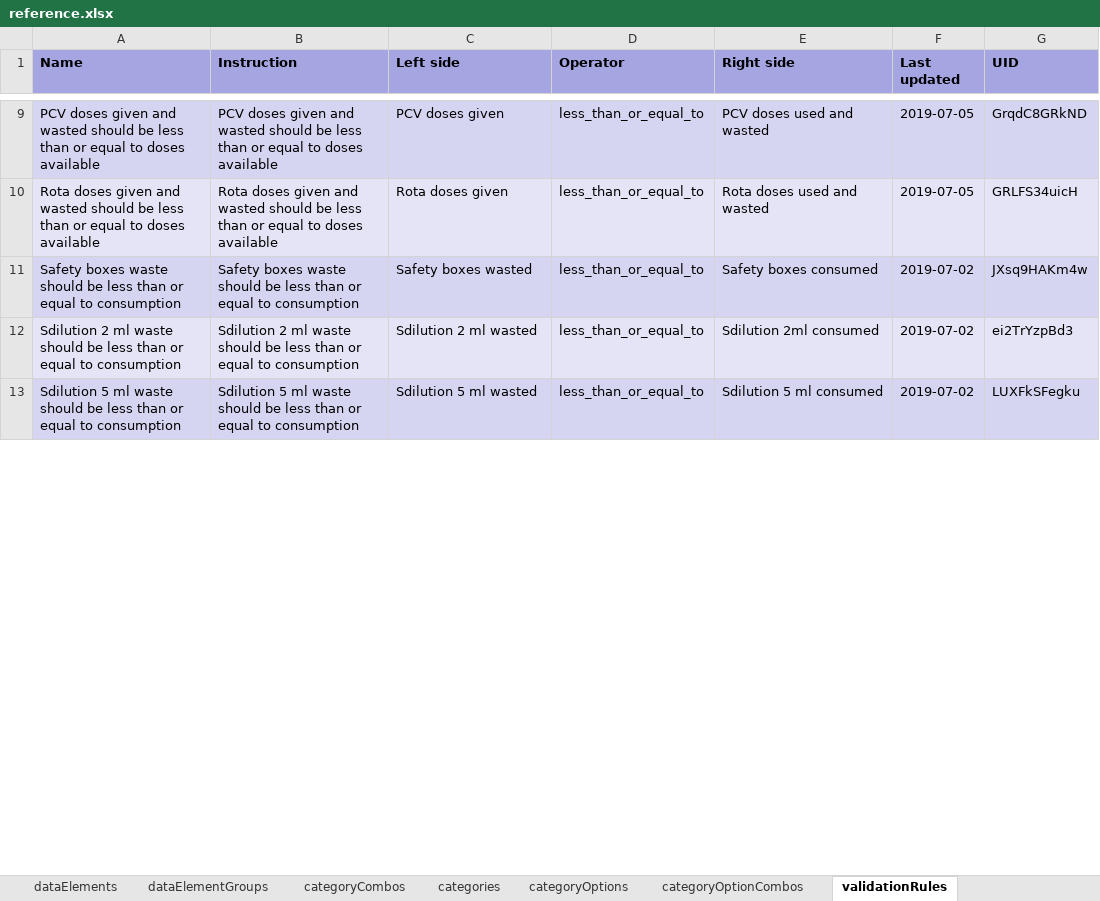
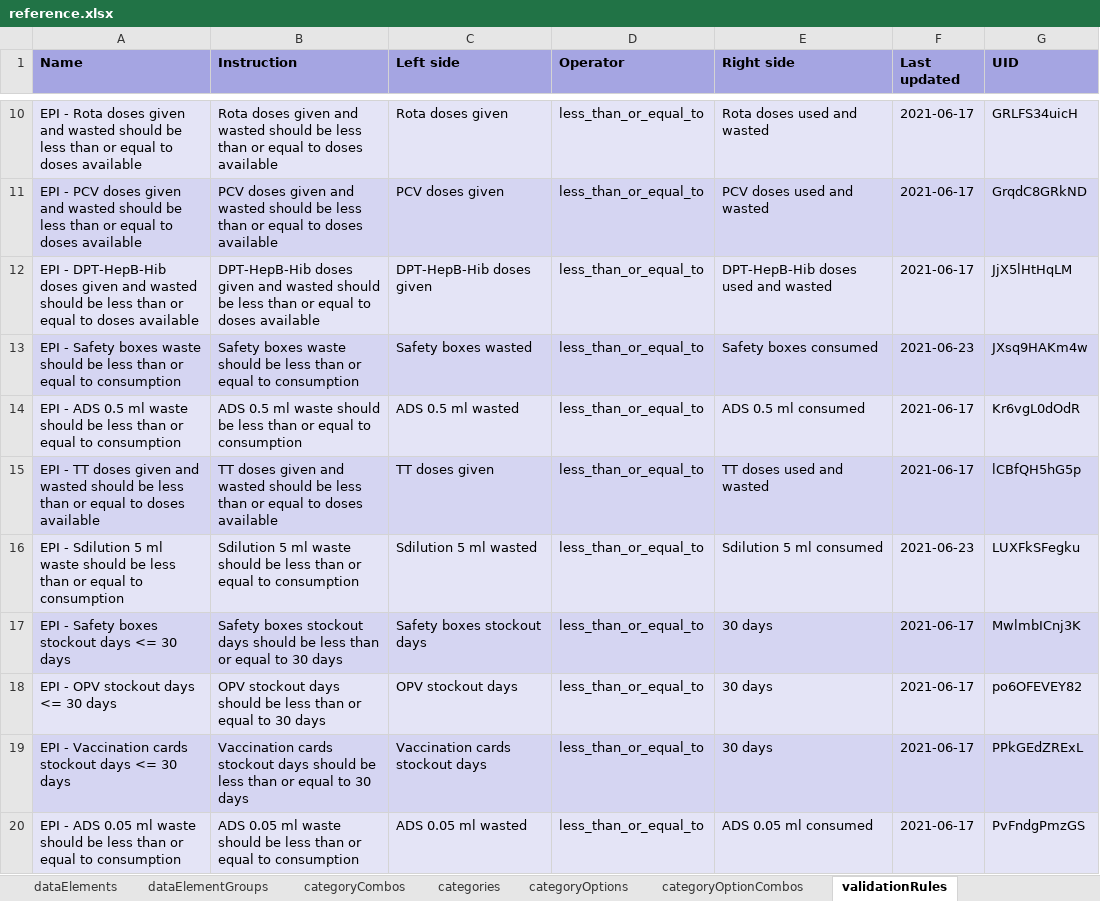
Before and after one commit to dhis2/metadata-package-development, an Excel workbook: metadata/EPI/EPI_COMPLETE_V0_DHIS2.33/reference.xlsx, sheet validationRules, drawn as a sheet; only a part is shown, gaps mark what is left out; values as stored, in another font and other column widths than the file's, no borders; removed rows and columns are numbered as before the commit, all else as after; the diff covers the shown part only; the diff names each change by its address in the sheet, - before the commit and + after, or states it on an @@ line.

```diff
--- a/metadata/EPI/EPI_COMPLETE_V0_DHIS2.33/reference.xlsx (sheet validationRules)
+++ b/metadata/EPI/EPI_COMPLETE_V0_DHIS2.33/reference.xlsx (sheet validationRules)
+row 10: EPI - Rota doses given and wasted should be less than or equal to doses available | Rota doses given and wasted should be less than or equal to doses available | Rota doses given | less_than_or_equal_to | Rota doses used and wasted | 2021-06-17 | GRLFS34uicH
-A11 (Name): PCV doses…
+A11 (Name): EPI - PCV doses…
-F11 (Last updated): 2019-07-05
+F11 (Last updated): 2021-06-17
-row 10: Rota doses given and wasted should be less than or equal to doses available | Rota doses given and wasted should be less than or equal to doses available | Rota doses given | less_than_or_equal_to | Rota doses used and wasted | 2019-07-05 | GRLFS34uicH
+row 12: EPI - DPT-HepB-Hib doses given and wasted should be less than or equal to doses available | DPT-HepB-Hib doses given and wasted should be less than or equal to doses available | DPT-HepB-Hib doses given | less_than_or_equal_to | DPT-HepB-Hib doses used and wasted | 2021-06-17 | JjX5lHtHqLM
-A13 (Name): Safety boxes…
+A13 (Name): EPI - Safety boxes…
-F13 (Last updated): 2019-07-02
+F13 (Last updated): 2021-06-23
-row 12: Sdilution 2 ml waste should be less than or equal to consumption | Sdilution 2 ml waste should be less than or equal to consumption | Sdilution 2 ml wasted | less_than_or_equal_to | Sdilution 2ml consumed | 2019-07-02 | ei2TrYzpBd3
+row 14: EPI - ADS 0.5 ml waste should be less than or equal to consumption | ADS 0.5 ml waste should be less than or equal to consumption | ADS 0.5 ml wasted | less_than_or_equal_to | ADS 0.5 ml consumed | 2021-06-17 | Kr6vgL0dOdR
+row 15: EPI - TT doses given and wasted should be less than or equal to doses available | TT doses given and wasted should be less than or equal to doses available | TT doses given | less_than_or_equal_to | TT doses used and wasted | 2021-06-17 | lCBfQH5hG5p
-A16 (Name): Sdilution 5…
+A16 (Name): EPI - Sdilution 5…
-F16 (Last updated): 2019-07-02
+F16 (Last updated): 2021-06-23
+row 17: EPI - Safety boxes stockout days <= 30 days | Safety boxes stockout days should be less than or equal to 30 days | Safety boxes stockout days | less_than_or_equal_to | 30 days | 2021-06-17 | MwlmbICnj3K
+row 18: EPI - OPV stockout days <= 30 days | OPV stockout days should be less than or equal to 30 days | OPV stockout days | less_than_or_equal_to | 30 days | 2021-06-17 | po6OFEVEY82
+row 19: EPI - Vaccination cards stockout days <= 30 days | Vaccination cards stockout days should be less than or equal to 30 days | Vaccination cards stockout days | less_than_or_equal_to | 30 days | 2021-06-17 | PPkGEdZRExL
+row 20: EPI - ADS 0.05 ml waste should be less than or equal to consumption | ADS 0.05 ml waste should be less than or equal to consumption | ADS 0.05 ml wasted | less_than_or_equal_to | ADS 0.05 ml consumed | 2021-06-17 | PvFndgPmzGS
```
Also changed, not shown: 14 added rows, 5 removed rows and 14 edited cells elsewhere in this sheet, sheet indicators, sheet dataElements, sheet dataElementGroups, sheet dashboardItems, sheet dataSetSections, sheet predictors, 17 more sheets, other sheet tabs, metadata/EPI/EPI_COMPLETE_V0_DHIS2.34/reference.xlsx, metadata/EPI/EPI_DASHBOARD_V0_DHIS2.33/reference.xlsx, 25 other files.
